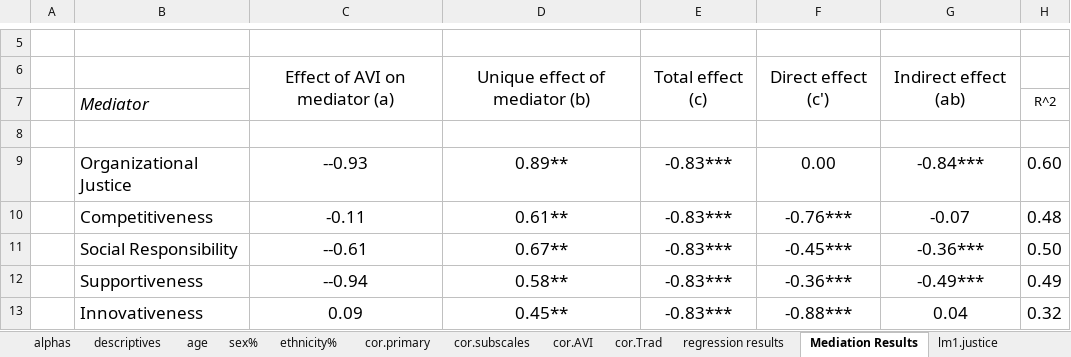
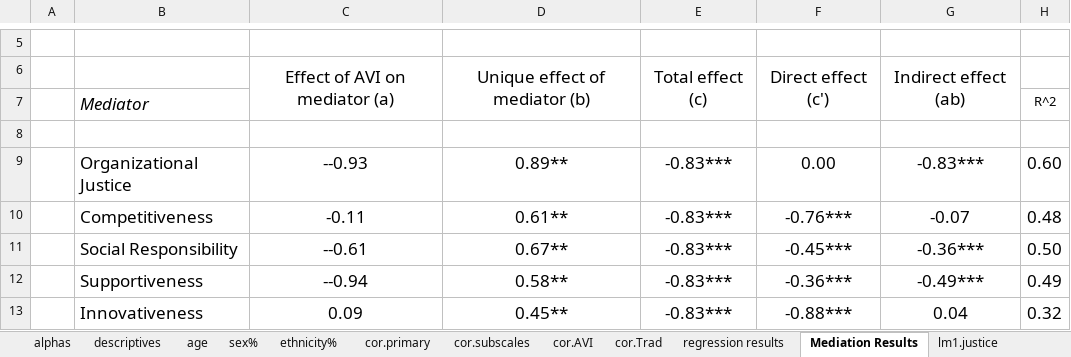
Before and after one commit to cory-moore/AVI_attraction_Rproject, an Excel workbook: output/output.xlsx, sheet Mediation Results, drawn as a sheet; only a part is shown, gaps mark what is left out; values as stored, in another font and other column widths than the file's, no borders; the diff names each change by its address in the sheet, - before the commit and + after, or states it on an @@ line.

```diff
--- a/output/output.xlsx (sheet Mediation Results)
+++ b/output/output.xlsx (sheet Mediation Results)
-G9: -0.84***
+G9: -0.83***
```
Also changed, not shown: sheet cor.primary, 3 other files.
